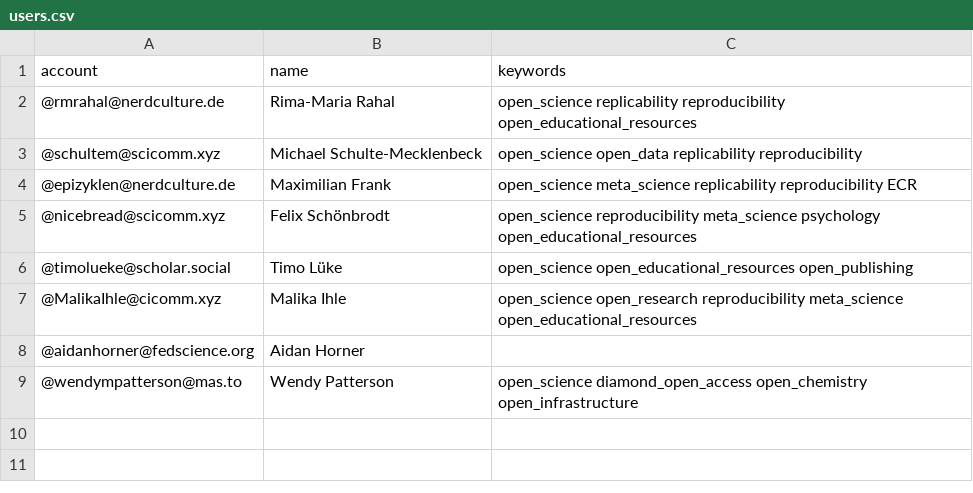
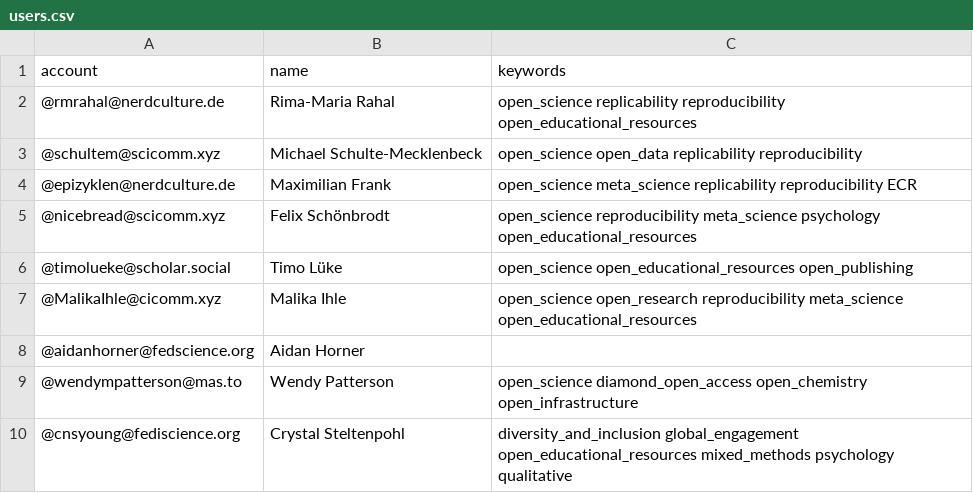
Before and after one commit to smach/Mastodon-OpenScience, a CSV file: resources/users.csv, drawn as a sheet.

Commit message:
Update users.csv

```diff
--- a/resources/users.csv
+++ b/resources/users.csv
@@ -9 +9,2 @@ account,name,keywords
 @wendympatterson@mas.to,Wendy Patterson,open_science diamond_open_access open_chemistry open_infrastructure
+@cnsyoung@fediscience.org,Crystal Steltenpohl,diversity_and_inclusion global_engagement open_educational_resources mixed_methods psychology qualitative
```
